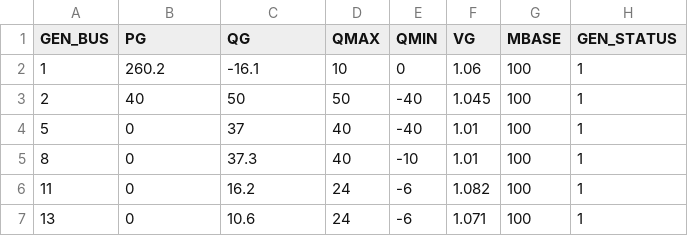
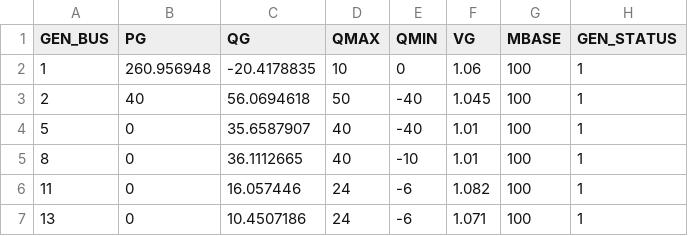
Before and after one commit to caseformat/ieee30, a CSV file: gen.csv, drawn as a sheet; only a part is shown; the diff names each change by its address in the sheet, - before the commit and + after, or states it on an @@ line.

```diff
--- a/gen.csv
+++ b/gen.csv
-B2 (PG): 260.2
+B2 (PG): 260.956948
-C2 (QG): -16.1
+C2 (QG): -20.4178835
-C3 (QG): 50
+C3 (QG): 56.0694618
-C4 (QG): 37
+C4 (QG): 35.6587907
-C5 (QG): 37.3
+C5 (QG): 36.1112665
-C6 (QG): 16.2
+C6 (QG): 16.057446
-C7 (QG): 10.6
+C7 (QG): 10.4507186
```
Also changed, not shown: branch.csv, bus.csv.
